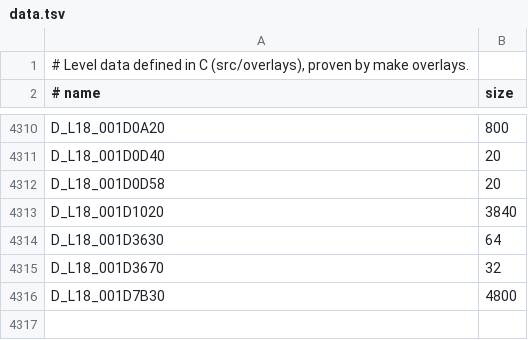
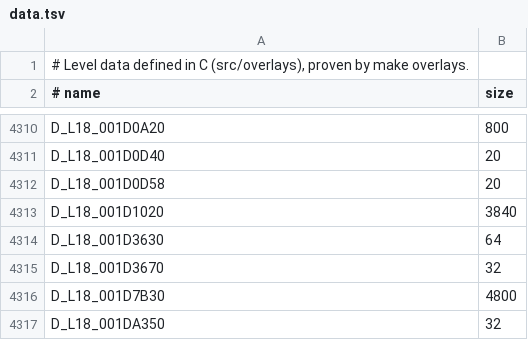
Before and after one commit to lombyte-project/Lombyte, a TSV file: config/overlays/us/data.tsv, drawn as a sheet; only a part is shown, gaps mark what is left out; the diff names each change by its address in the sheet, - before the commit and + after, or states it on an @@ line.

Commit message:
decomp: move D_L18_001DA350 into src/overlays/l18/gameplay/entities/drek_fight_missile.c

```diff
--- a/config/overlays/us/data.tsv
+++ b/config/overlays/us/data.tsv
+row 4317: D_L18_001DA350 | 32
```
Also changed, not shown: 1 other file.
